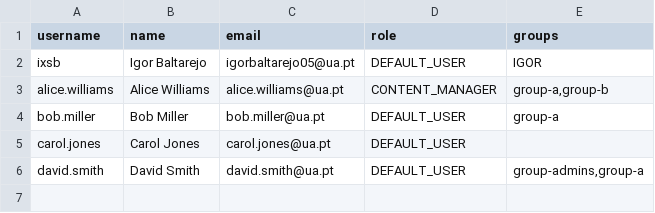
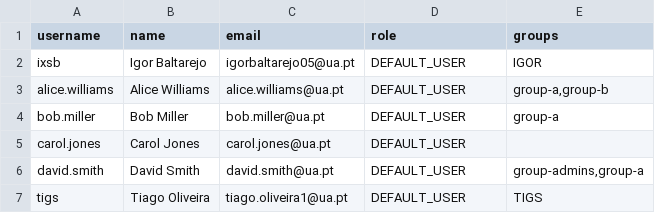
Before and after one commit to PEI-SecureLearning/core, a CSV file: text.csv, drawn as a sheet.

```diff
--- a/text.csv
+++ b/text.csv
@@ -2,3 +2,3 @@ username,name,email,role,groups
 ixsb,Igor Baltarejo,igorbaltarejo05@ua.pt,DEFAULT_USER,IGOR
-alice.williams,Alice Williams,alice.williams@ua.pt,CONTENT_MANAGER,"group-a,group-b"
+alice.williams,Alice Williams,alice.williams@ua.pt,DEFAULT_USER,"group-a,group-b"
 bob.miller,Bob Miller,bob.miller@ua.pt,DEFAULT_USER,group-a
@@ -6 +6,2 @@ carol.jones,Carol Jones,carol.jones@ua.pt,DEFAULT_USER,
 david.smith,David Smith,david.smith@ua.pt,DEFAULT_USER,"group-admins,group-a"
+tigs,Tiago Oliveira,tiago.oliveira1@ua.pt,DEFAULT_USER,TIGS
```
Also changed, not shown: 23 other files.
